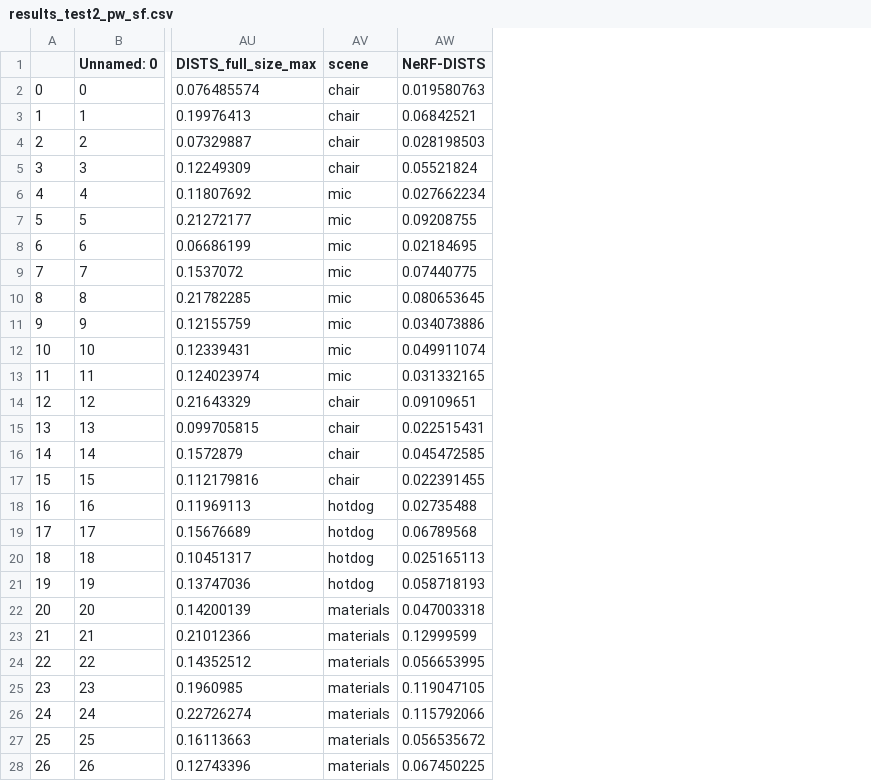
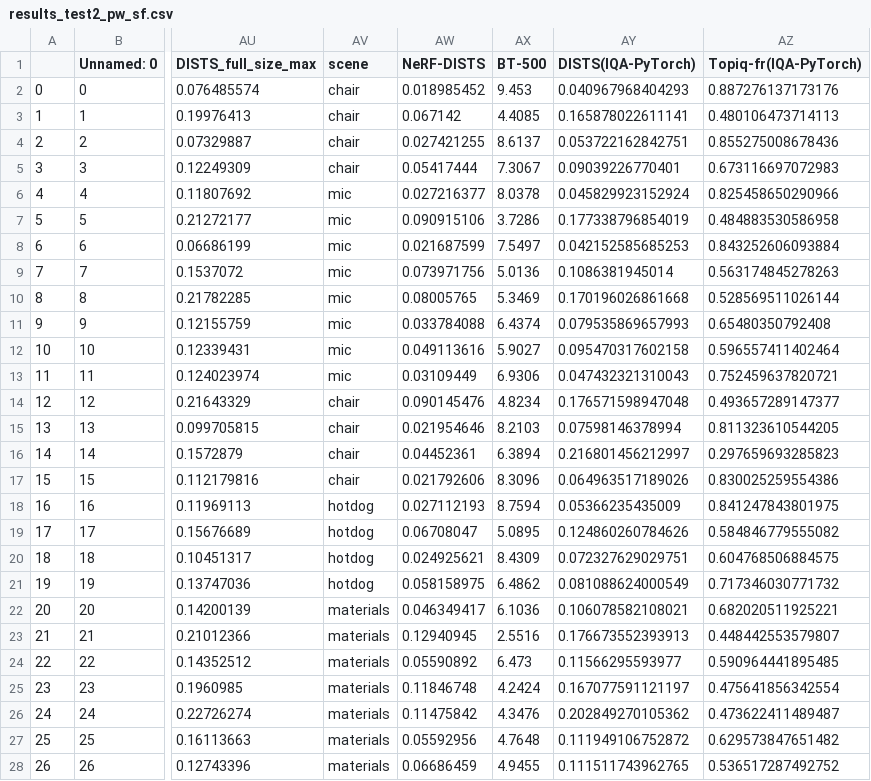
Before and after one commit to kobejean/nerf-qa, a CSV file: results_test2_pw_sf.csv, drawn as a sheet; only a part is shown, gaps mark what is left out; the diff covers the shown part only; the diff names each change by its address in the sheet, - before the commit and + after, or states it on an @@ line.

```diff
--- a/results_test2_pw_sf.csv
+++ b/results_test2_pw_sf.csv
+column AX (BT-500), rows 2-28: 9.453 | 4.4085 | 8.6137 | 7.3067 | 8.0378 | 3.7286 | 7.5497 | 5.0136 | 5.3469 | 6.4374 | 5.9027 | 6.9306 | 4.8234 | 8.2103 | 6.3894 | 8.3096 | 8.7594 | 5.0895 | 8.4309 | 6.4862 | 6.1036 | 2.5516 | 6.473 | 4.2424 | 4.3476 | 4.7648 | 4.9455
+column AY (DISTS(IQA-PyTorch)), rows 2-28: 0.040967968404293 | 0.165878022611141 | 0.053722162842751 | 0.09039226770401 | 0.045829923152924 | 0.177338796854019 | 0.042152585685253 | 0.1086381945014 | 0.170196026861668 | 0.079535869657993 | 0.095470317602158 | 0.047432321310043 | 0.176571598947048 | 0.07598146378994 | 0.216801456212997 | 0.064963517189026 | 0.05366235435009 | 0.124860260784626 | 0.072327629029751 | 0.081088624000549 | 0.106078582108021 | 0.176673552393913 | 0.11566295593977 | 0.167077591121197 | 0.202849270105362 | 0.111949106752872 | 0.111511743962765
+column AZ (Topiq-fr(IQA-PyTorch)), rows 2-28: 0.887276137173176 | 0.480106473714113 | 0.855275008678436 | 0.673116697072983 | 0.825458650290966 | 0.484883530586958 | 0.843252606093884 | 0.563174845278263 | 0.528569511026144 | 0.65480350792408 | 0.596557411402464 | 0.752459637820721 | 0.493657289147377 | 0.811323610544205 | 0.297659693285823 | 0.830025259554386 | 0.841247843801975 | 0.584846779555082 | 0.604768506884575 | 0.717346030771732 | 0.682020511925221 | 0.448442553579807 | 0.590964441895485 | 0.475641856342554 | 0.473622411489487 | 0.629573847651482 | 0.536517287492752
-AW2 (NeRF-DISTS): 0.019580763
+AW2 (NeRF-DISTS): 0.018985452
-AW3 (NeRF-DISTS): 0.06842521
+AW3 (NeRF-DISTS): 0.067142
-AW4 (NeRF-DISTS): 0.028198503
+AW4 (NeRF-DISTS): 0.027421255
-AW5 (NeRF-DISTS): 0.05521824
+AW5 (NeRF-DISTS): 0.05417444
-AW6 (NeRF-DISTS): 0.027662234
+AW6 (NeRF-DISTS): 0.027216377
-AW7 (NeRF-DISTS): 0.09208755
+AW7 (NeRF-DISTS): 0.090915106
-AW8 (NeRF-DISTS): 0.02184695
+AW8 (NeRF-DISTS): 0.021687599
-AW9 (NeRF-DISTS): 0.07440775
+AW9 (NeRF-DISTS): 0.073971756
-AW10 (NeRF-DISTS): 0.080653645
+AW10 (NeRF-DISTS): 0.08005765
-AW11 (NeRF-DISTS): 0.034073886
+AW11 (NeRF-DISTS): 0.033784088
-AW12 (NeRF-DISTS): 0.049911074
+AW12 (NeRF-DISTS): 0.049113616
-AW13 (NeRF-DISTS): 0.031332165
+AW13 (NeRF-DISTS): 0.03109449
-AW14 (NeRF-DISTS): 0.09109651
+AW14 (NeRF-DISTS): 0.090145476
-AW15 (NeRF-DISTS): 0.022515431
+AW15 (NeRF-DISTS): 0.021954646
-AW16 (NeRF-DISTS): 0.045472585
+AW16 (NeRF-DISTS): 0.04452361
-AW17 (NeRF-DISTS): 0.022391455
+AW17 (NeRF-DISTS): 0.021792606
-AW18 (NeRF-DISTS): 0.02735488
+AW18 (NeRF-DISTS): 0.027112193
-AW19 (NeRF-DISTS): 0.06789568
+AW19 (NeRF-DISTS): 0.06708047
-AW20 (NeRF-DISTS): 0.025165113
+AW20 (NeRF-DISTS): 0.024925621
-AW21 (NeRF-DISTS): 0.058718193
+AW21 (NeRF-DISTS): 0.058158975
-AW22 (NeRF-DISTS): 0.047003318
+AW22 (NeRF-DISTS): 0.046349417
-AW23 (NeRF-DISTS): 0.12999599
+AW23 (NeRF-DISTS): 0.12940945
-AW24 (NeRF-DISTS): 0.056653995
+AW24 (NeRF-DISTS): 0.05590892
-AW25 (NeRF-DISTS): 0.119047105
+AW25 (NeRF-DISTS): 0.11846748
-AW26 (NeRF-DISTS): 0.115792066
+AW26 (NeRF-DISTS): 0.11475842
-AW27 (NeRF-DISTS): 0.056535672
+AW27 (NeRF-DISTS): 0.05592956
-AW28 (NeRF-DISTS): 0.067450225
+AW28 (NeRF-DISTS): 0.06686459
```
Also changed, not shown: 29 edited cells elsewhere in this file, results_combined_test2.csv, results_test2_pw_sf_cv.csv, 23 other files.
